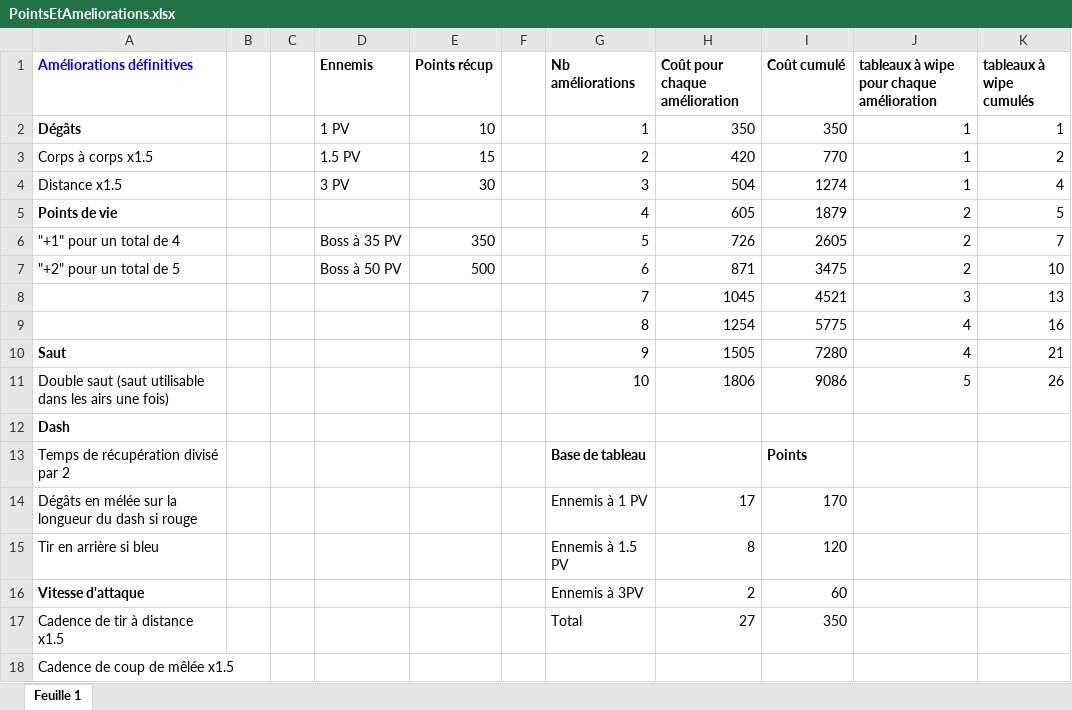
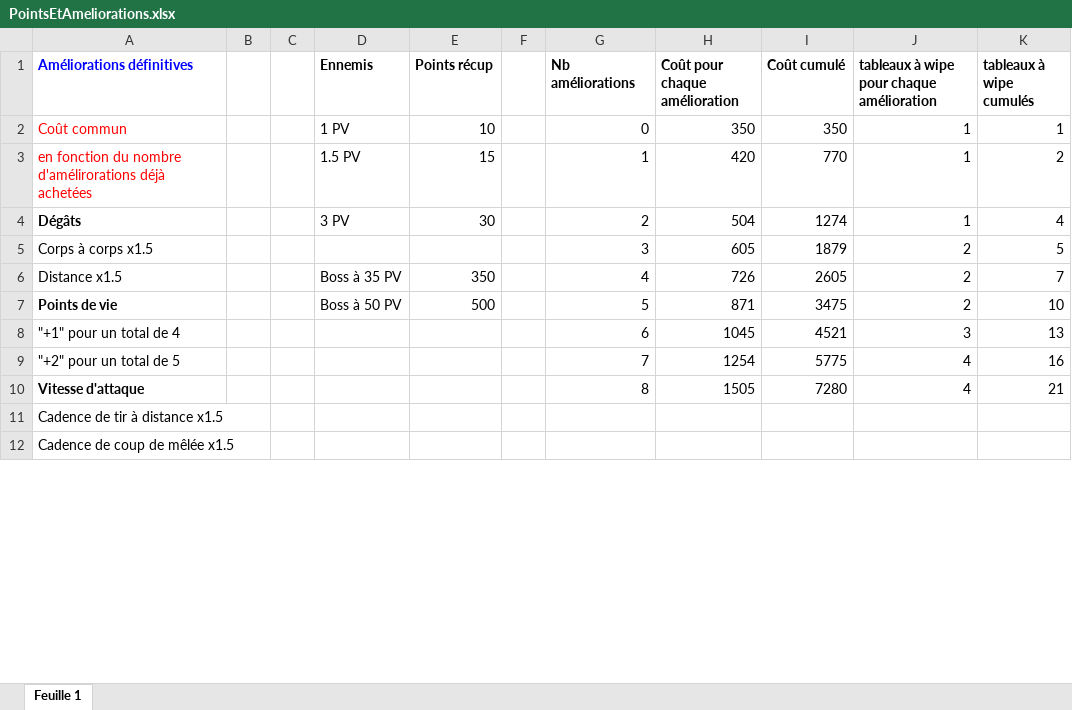
Before and after one commit to MaevaL/ChromaWarp, an Excel workbook: PointsEtAmeliorations.xlsx, sheet Feuille 1, drawn as a sheet; only a part is shown; values as stored, in another font and other column widths than the file's, no borders; removed rows and columns are numbered as before the commit, all else as after; the diff covers the shown part only; the diff names each change by its address in the sheet, - before the commit and + after, or states it on an @@ line.

Commit message:
Mise à jour Points et améliorations

```diff
--- a/PointsEtAmeliorations.xlsx (sheet Feuille 1)
+++ b/PointsEtAmeliorations.xlsx (sheet Feuille 1)
-A2 (Améliorations définitives): Dégâts
+A2 (Améliorations définitives): Coût commun
-A2 bold: on
+A2 bold: off
-A2:A3 text colour: black
+A2:A3 text colour: #FF0000
-G2 (Nb améliorations): 1
+G2 (Nb améliorations): 0
-A3 (Améliorations définitives): Corps à corps x1.5
+A3 (Améliorations définitives): en fonction du nombre d'amélirorations déjà achetées
-G3 (Nb améliorations): 2
+G3 (Nb améliorations): 1
-A4 (Améliorations définitives): Distance x1.5
+A4 (Améliorations définitives): Dégâts
-A4 bold: off
+A4 bold: on
-G4 (Nb améliorations): 3
+G4 (Nb améliorations): 2
-A5 (Améliorations définitives): Points de vie
+A5 (Améliorations définitives): Corps à corps x1.5
-A5 bold: on
+A5 bold: off
-G5 (Nb améliorations): 4
+G5 (Nb améliorations): 3
-A6 (Améliorations définitives): "+1" pour un total de 4
+A6 (Améliorations définitives): Distance x1.5
-G6 (Nb améliorations): 5
+G6 (Nb améliorations): 4
-A7 (Améliorations définitives): "+2" pour un total de 5
+A7 (Améliorations définitives): Points de vie
-A7 bold: off
+A7 bold: on
-G7 (Nb améliorations): 6
+G7 (Nb améliorations): 5
-A8 (Améliorations définitives): (empty)
+A8 (Améliorations définitives): "+1" pour un total de 4
-G8 (Nb améliorations): 7
+G8 (Nb améliorations): 6
-A9 (Améliorations définitives): (empty)
+A9 (Améliorations définitives): "+2" pour un total de 5
-G9 (Nb améliorations): 8
+G9 (Nb améliorations): 7
-A10 (Améliorations définitives): Saut
+A10 (Améliorations définitives): Vitesse d'attaque
-G10 (Nb améliorations): 9
+G10 (Nb améliorations): 8
-row 11: Double saut (saut utilisable dans les airs une fois) |  |  |  |  |  | 10 | 1806 | 9086 | 5 | 26
-row 12: Dash
-row 13: Temps de récupération divisé par 2 |  |  |  |  |  | Base de tableau |  | Points
-row 14: Dégâts en mélée sur la longueur du dash si rouge |  |  |  |  |  | Ennemis à 1 PV | 17 | 170
-row 15: Tir en arrière si bleu |  |  |  |  |  | Ennemis à 1.5 PV | 8 | 120
-row 16: Vitesse d'attaque |  |  |  |  |  | Ennemis à 3PV | 2 | 60
-G11 (Nb améliorations): Total
+G11 (Nb améliorations): (empty)
-H11 (Coût pour chaque amélioration): 27
+H11 (Coût pour chaque amélioration): (empty)
-I11 (Coût cumulé): 350
+I11 (Coût cumulé): (empty)
```
Also changed, not shown: 6 added rows elsewhere in this sheet.
